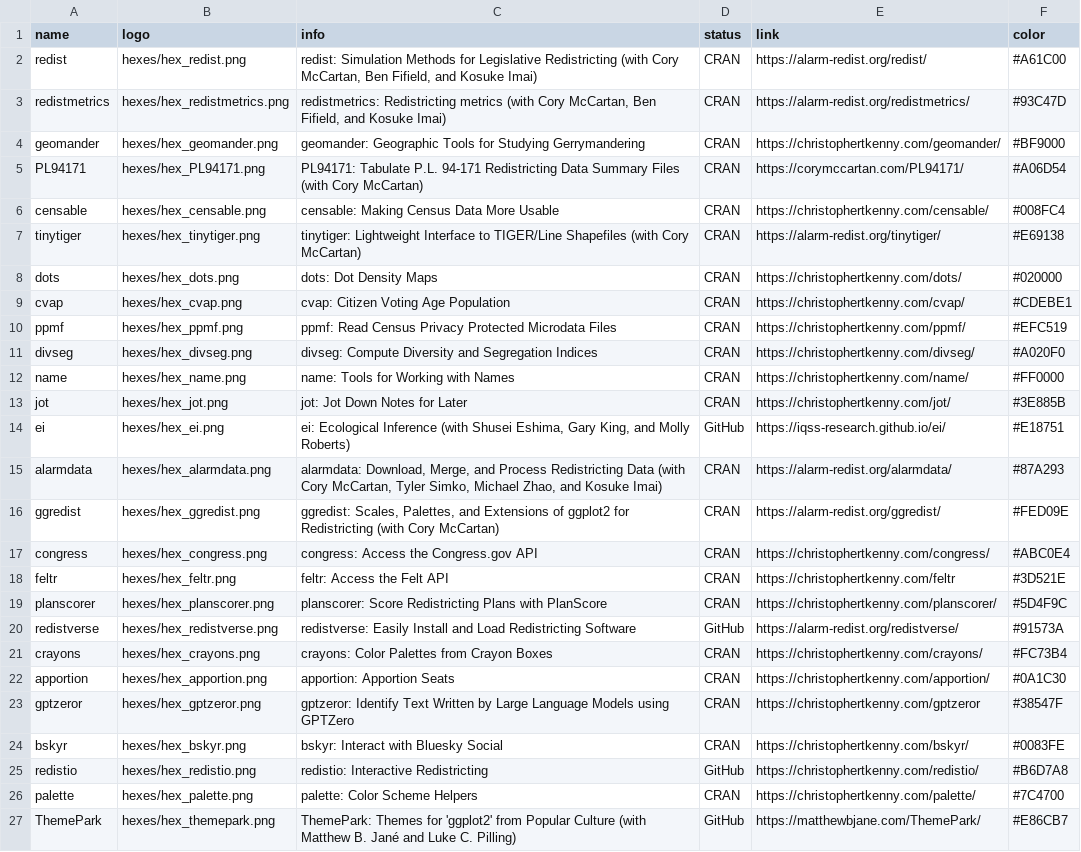
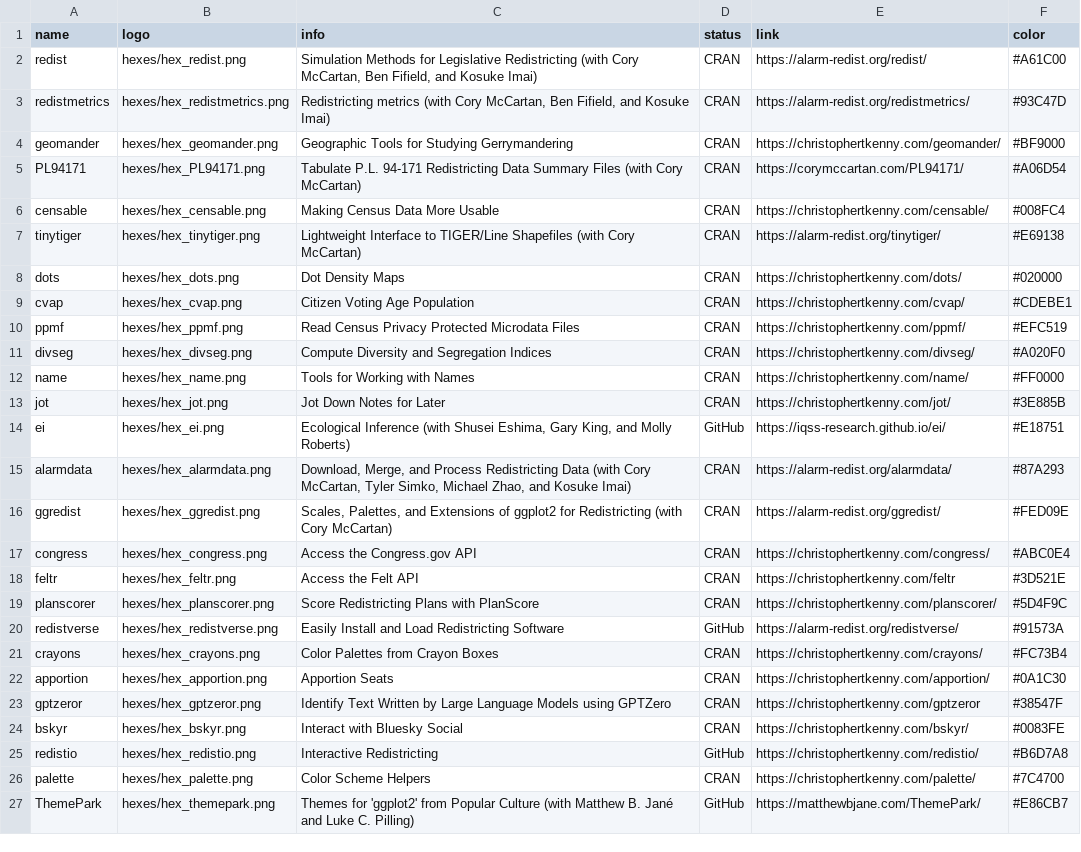
Before and after one commit to christopherkenny/christopherkenny.github.io, a CSV file: pkgs.csv, drawn as a sheet; the diff names each change by its address in the sheet, - before the commit and + after, or states it on an @@ line.

```diff
--- a/pkgs.csv
+++ b/pkgs.csv
-C2 (info): redist: Simulation Methods…
+C2 (info): Simulation Methods…
-C3 (info): redistmetrics: Redistricting metrics…
+C3 (info): Redistricting metrics…
-C4 (info): geomander: Geographic Tools…
+C4 (info): Geographic Tools…
-C5 (info): PL94171: Tabulate P.L.…
+C5 (info): Tabulate P.L.…
-C6 (info): censable: Making Census Data More Usable
+C6 (info): Making Census Data More Usable
-C7 (info): tinytiger: Lightweight Interface…
+C7 (info): Lightweight Interface…
-C8 (info): dots: Dot Density Maps
+C8 (info): Dot Density Maps
-C9 (info): cvap: Citizen Voting Age Population
+C9 (info): Citizen Voting Age Population
-C10 (info): ppmf: Read Census…
+C10 (info): Read Census…
-C11 (info): divseg: Compute Diversity and Segregation Indices
+C11 (info): Compute Diversity and Segregation Indices
-C12 (info): name: Tools for Working with Names
+C12 (info): Tools for Working with Names
-C13 (info): jot: Jot Down Notes for Later
+C13 (info): Jot Down Notes for Later
-C14 (info): ei: Ecological Inference…
+C14 (info): Ecological Inference…
-C15 (info): alarmdata: Download, Merge,…
+C15 (info): Download, Merge,…
-C16 (info): ggredist: Scales, Palettes,…
+C16 (info): Scales, Palettes,…
-C17 (info): congress: Access the Congress.gov API
+C17 (info): Access the Congress.gov API
-C18 (info): feltr: Access the Felt API
+C18 (info): Access the Felt API
-C19 (info): planscorer: Score Redistricting…
+C19 (info): Score Redistricting…
-C20 (info): redistverse: Easily Install…
+C20 (info): Easily Install…
-C21 (info): crayons: Color Palettes from Crayon Boxes
+C21 (info): Color Palettes from Crayon Boxes
-C22 (info): apportion: Apportion Seats
+C22 (info): Apportion Seats
-C23 (info): gptzeror: Identify Text…
+C23 (info): Identify Text…
-C24 (info): bskyr: Interact with Bluesky Social
+C24 (info): Interact with Bluesky Social
-C25 (info): redistio: Interactive Redistricting
+C25 (info): Interactive Redistricting
-C26 (info): palette: Color Scheme Helpers
+C26 (info): Color Scheme Helpers
-C27 (info): ThemePark: Themes for…
+C27 (info): Themes for…
```
Also changed, not shown: 22 other files.
